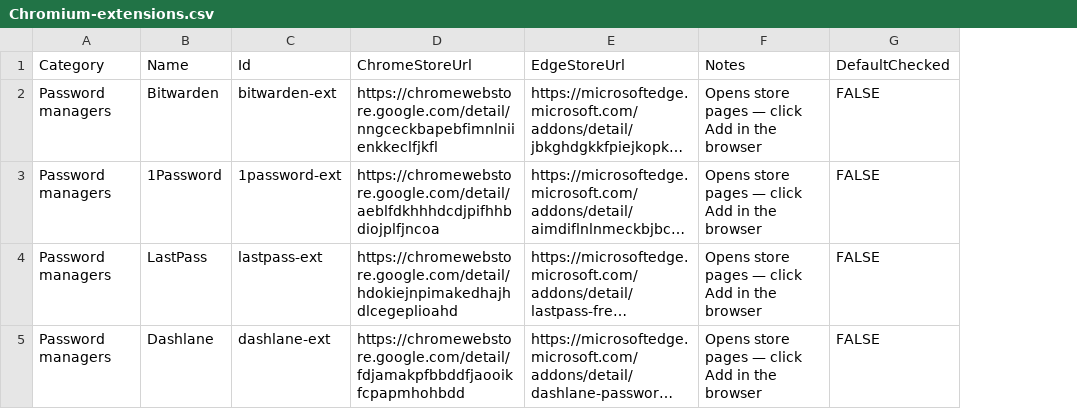
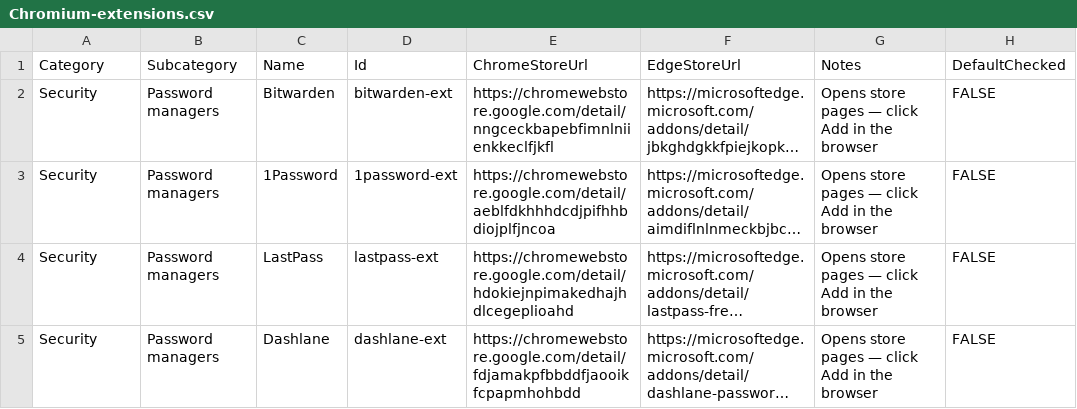
Before and after one commit to dbastien/cool-scripts, a CSV file: powershell/Instellator/Chromium-extensions.csv, drawn as a sheet; long unchanged cells end in …; the diff names each change by its address in the sheet, - before the commit and + after, or states it on an @@ line.

```diff
--- a/powershell/Instellator/Chromium-extensions.csv
+++ b/powershell/Instellator/Chromium-extensions.csv
+column B (Subcategory), rows 2-5: all Password managers
-A2:A5 (Category): Password managers
+A2:A5 (Category): Security
```
Also changed, not shown: powershell/Instellator/Firefox-extensions.csv, powershell/Instellator/GUI-apps.csv, 26 other files.
